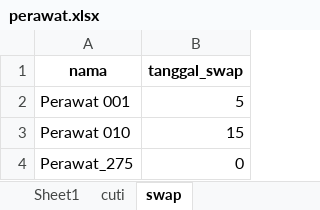
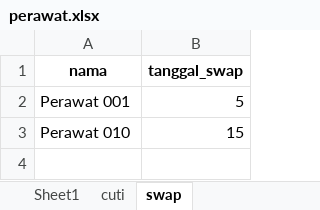
Before and after one commit to Kyrozu/Tugas-1-AIML, an Excel workbook: perawat.xlsx, sheet swap, drawn as a sheet; values as stored, in another font and other column widths than the file's, no borders; the diff names each change by its address in the sheet, - before the commit and + after, or states it on an @@ line.

```diff
--- a/perawat.xlsx (sheet swap)
+++ b/perawat.xlsx (sheet swap)
-row 4: Perawat_275 | 0
```
Also changed, not shown: sheet Sheet1, sheet cuti.
